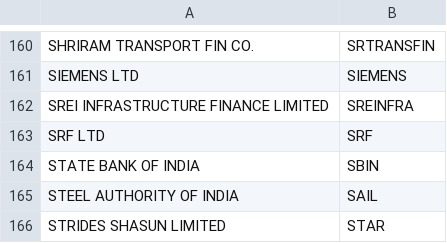
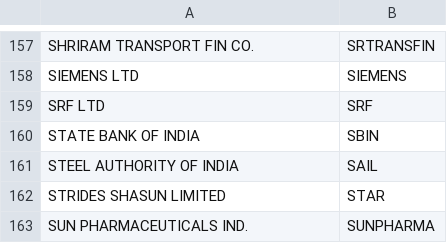
Before and after one commit to omarrohit20/rohit, a CSV file: src/data-import/nselist/ind_niftyfuturelist.csv, drawn as a sheet; only a part is shown, gaps mark what is left out; the shorter side is filled out with more unchanged rows; removed rows and columns are numbered as before the commit, all else as after; the diff covers the shown part only; the diff names each change by its address in the sheet, - before the commit and + after, or states it on an @@ line.

```diff
--- a/src/data-import/nselist/ind_niftyfuturelist.csv
+++ b/src/data-import/nselist/ind_niftyfuturelist.csv
-row 162: SREI INFRASTRUCTURE FINANCE LIMITED | SREINFRA
```
Also changed, not shown: 2 added rows and 5 removed rows elsewhere in this file, 2 other files.
